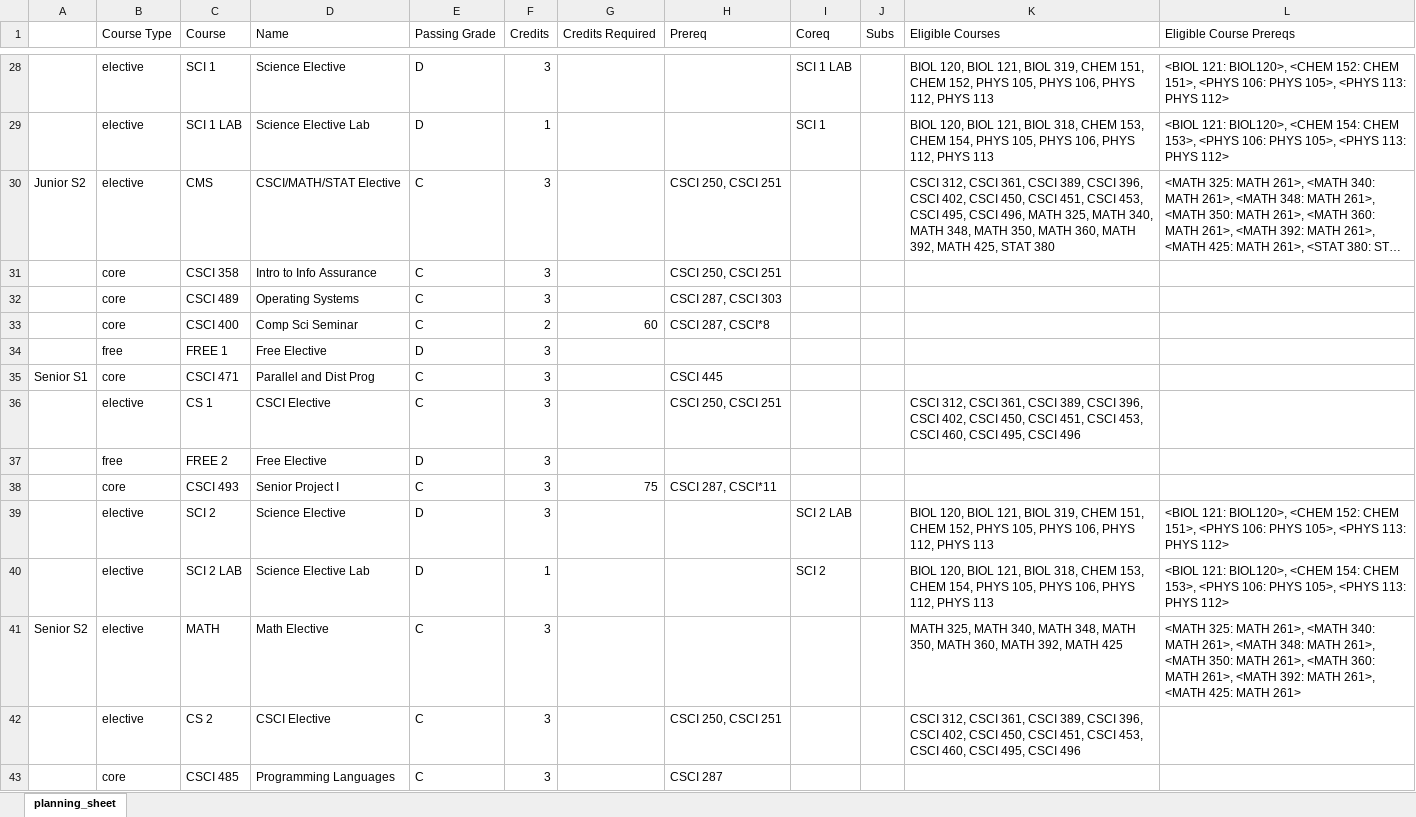
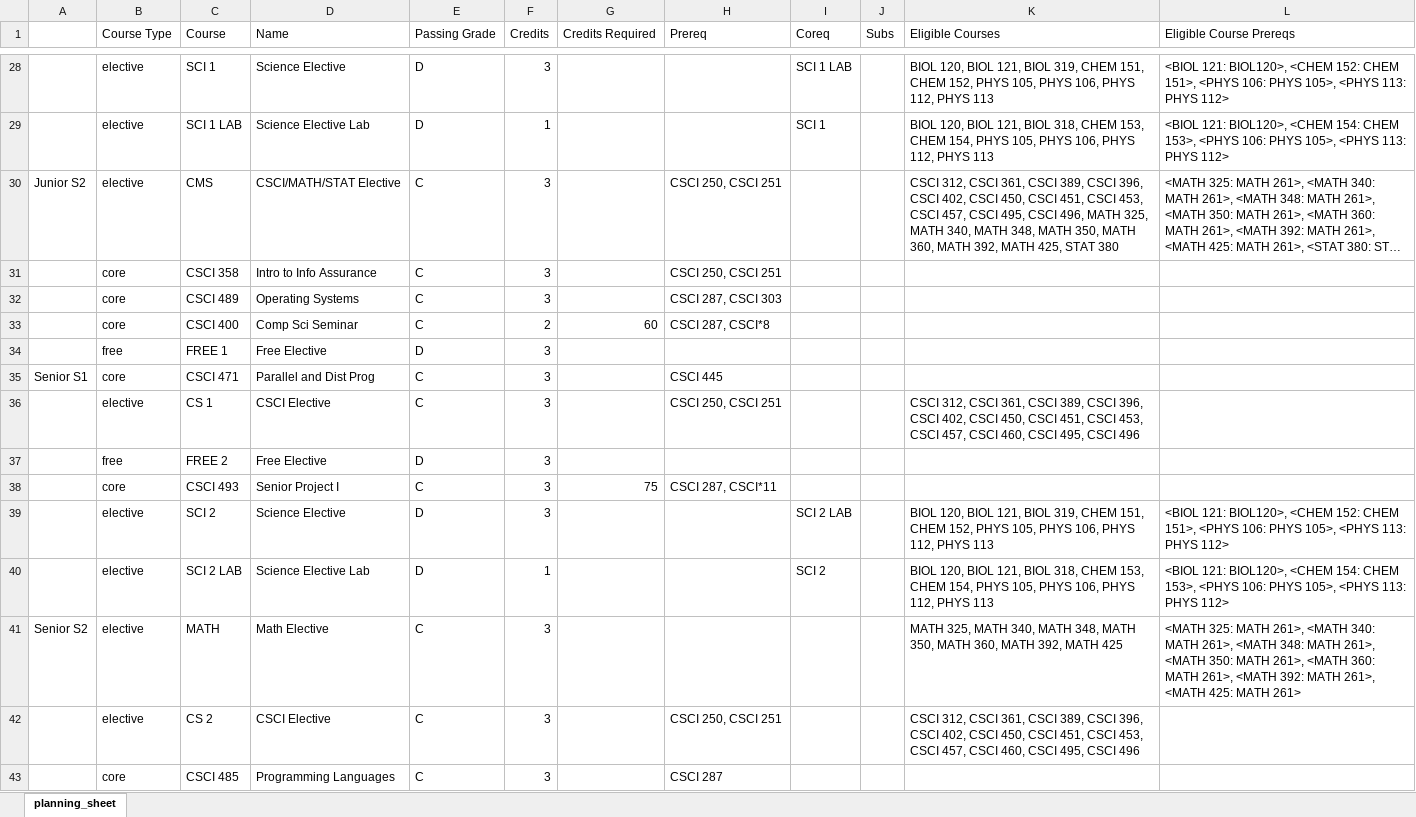
Before and after one commit to tblu4982/autoadvisor, an Excel workbook: CSCI_2020_TRANSCRIPT.xlsx, sheet planning_sheet, drawn as a sheet; only a part is shown, gaps mark what is left out; long unchanged cells end in …; values as stored, in another font and other column widths than the file's, no borders; the diff names each change by its address in the sheet, - before the commit and + after, or states it on an @@ line.

Commit message:
Add files via upload

```diff
--- a/CSCI_2020_TRANSCRIPT.xlsx (sheet planning_sheet)
+++ b/CSCI_2020_TRANSCRIPT.xlsx (sheet planning_sheet)
-K30 (Eligible Courses): …453, CSCI 495, CSCI…
+K30 (Eligible Courses): …453, CSCI 457, CSCI 495, CSCI…
-K36 (Eligible Courses): …453, CSCI 460, CSCI…
+K36 (Eligible Courses): …453, CSCI 457, CSCI 460, CSCI…
-K42 (Eligible Courses): …453, CSCI 460, CSCI…
+K42 (Eligible Courses): …453, CSCI 457, CSCI 460, CSCI…
```
